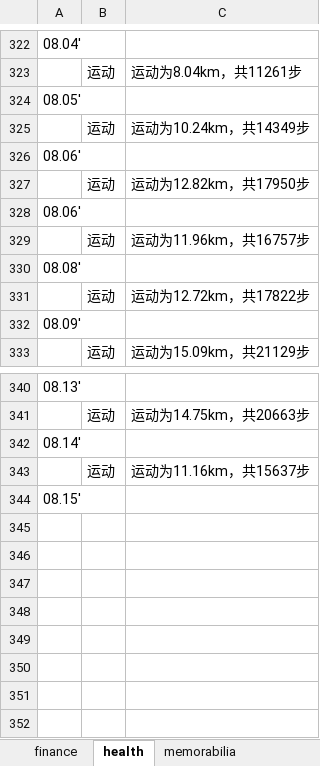
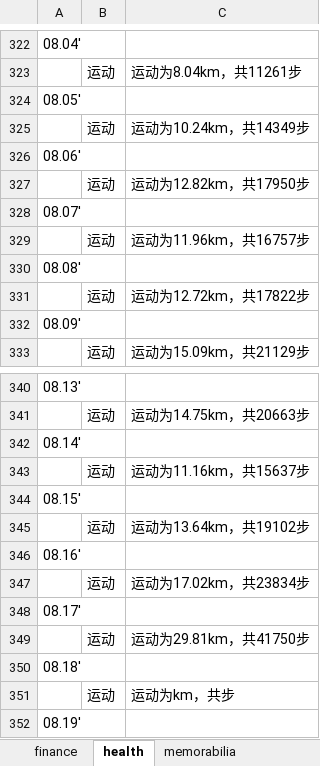
Before and after one commit to ilvcr/planandlife, an Excel workbook: 2019/finance_health_decision_2019.xlsx, sheet health, drawn as a sheet; only a part is shown, gaps mark what is left out; values as stored, in another font and other column widths than the file's, no borders; the diff names each change by its address in the sheet, - before the commit and + after, or states it on an @@ line.

```diff
--- a/2019/finance_health_decision_2019.xlsx (sheet health)
+++ b/2019/finance_health_decision_2019.xlsx (sheet health)
-A328: 08.06'
+A328: 08.07'
+row 345:  | 运动 | 运动为13.64km，共19102步
+row 346: 08.16'
+row 347:  | 运动 | 运动为17.02km，共23834步
+row 348: 08.17'
+row 349:  | 运动 | 运动为29.81km，共41750步
+row 350: 08.18'
+row 351:  | 运动 | 运动为km，共步
+row 352: 08.19'
```
Also changed, not shown: sheet finance, sheet memorabilia, sheet emotion, 1 other file.
